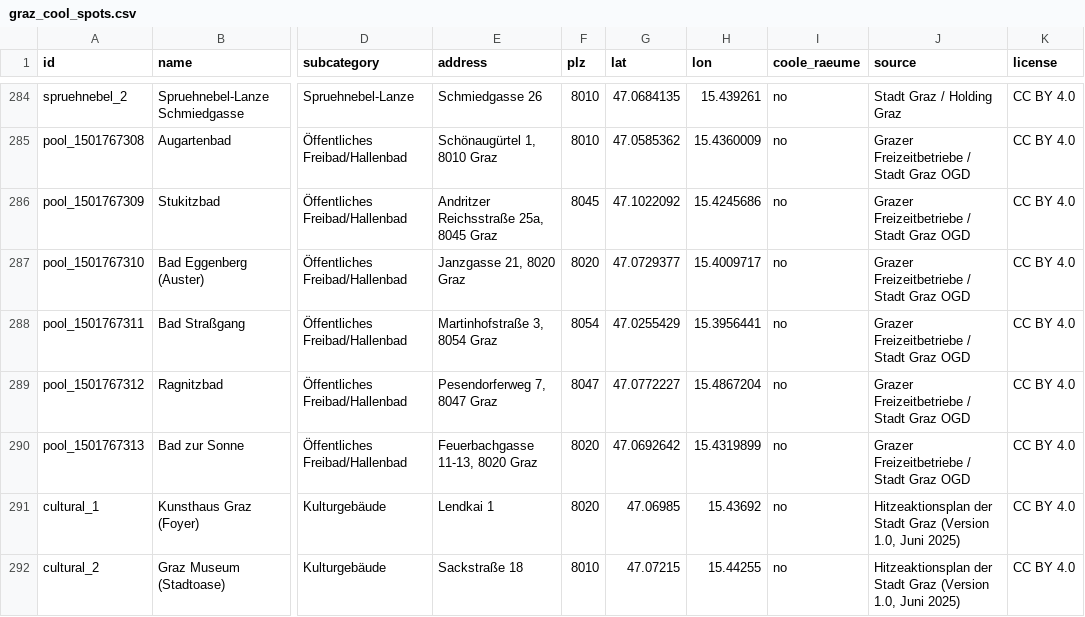
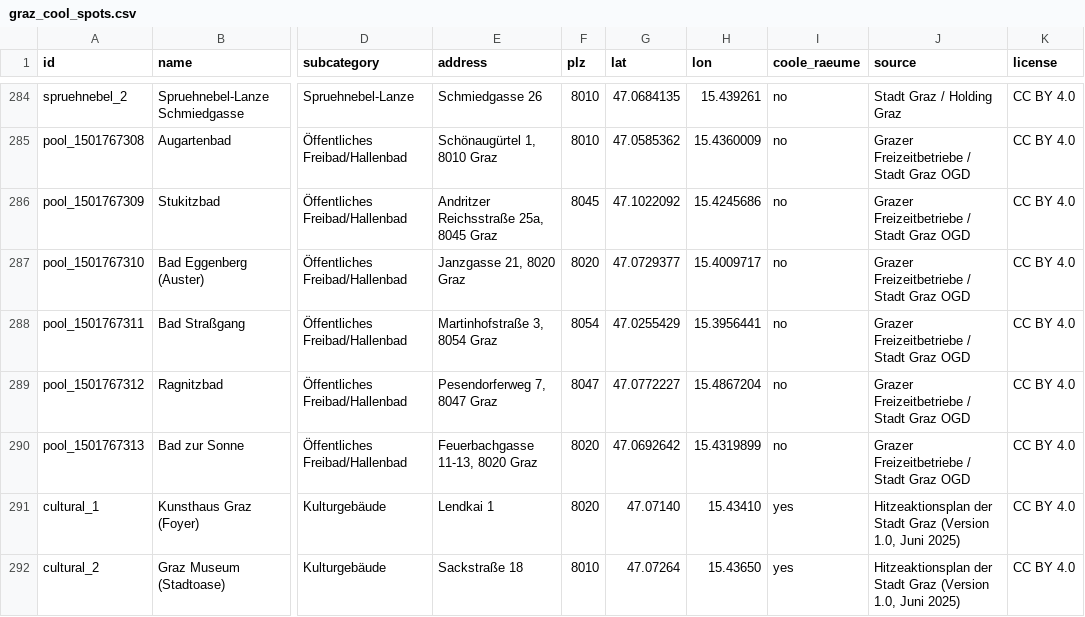
Before and after one commit to englischmattis-crypto/graz-cool-spots, a CSV file: graz_cool_spots.csv, drawn as a sheet; only a part is shown, gaps mark what is left out; the diff names each change by its address in the sheet, - before the commit and + after, or states it on an @@ line.

```diff
--- a/graz_cool_spots.csv
+++ b/graz_cool_spots.csv
-G291 (lat): 47.06985
+G291 (lat): 47.07140
-H291 (lon): 15.43692
+H291 (lon): 15.43410
-I291:I292 (coole_raeume): no
+I291:I292 (coole_raeume): yes
-G292 (lat): 47.07215
+G292 (lat): 47.07264
-H292 (lon): 15.44255
+H292 (lon): 15.43650
```
Also changed, not shown: 3 other files.
